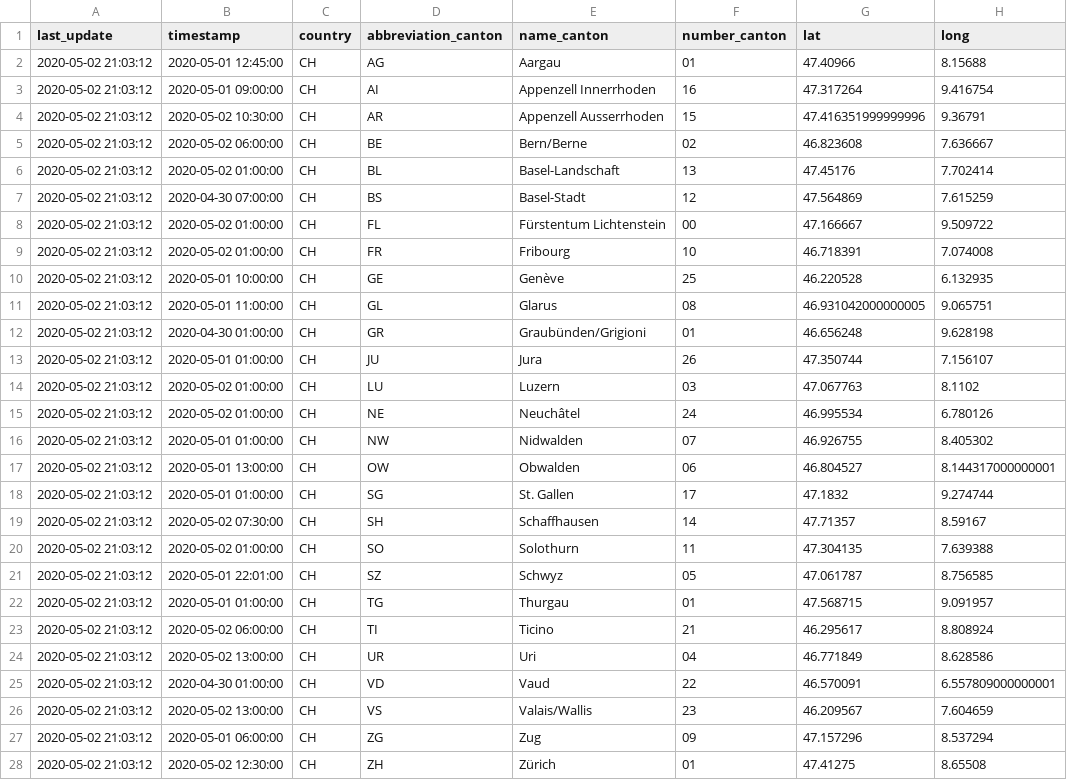
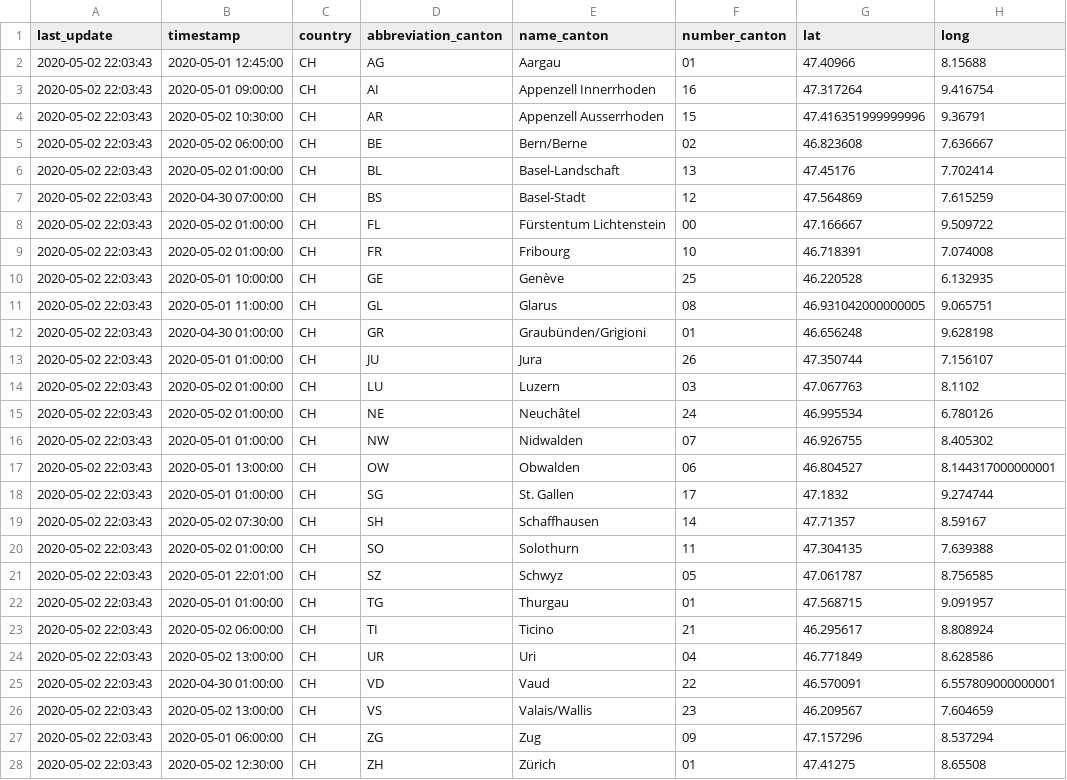
Before and after one commit to ddrobotec/ddrobotec.github.io, a CSV file: covid19_openzh_data/dd-covid19-openzh-cantons-latest.csv, drawn as a sheet; only a part is shown; the diff names each change by its address in the sheet, - before the commit and + after, or states it on an @@ line.

```diff
--- a/covid19_openzh_data/dd-covid19-openzh-cantons-latest.csv
+++ b/covid19_openzh_data/dd-covid19-openzh-cantons-latest.csv
-A2:A28 (last_update): 2020-05-02 21:03:12
+A2:A28 (last_update): 2020-05-02 22:03:43
```
Also changed, not shown: covid19_openzh_data/dd-covid19-openzh-cantons-latest_v3.csv, covid19_openzh_data/dd-covid19-openzh-switzerland-latest.csv.
